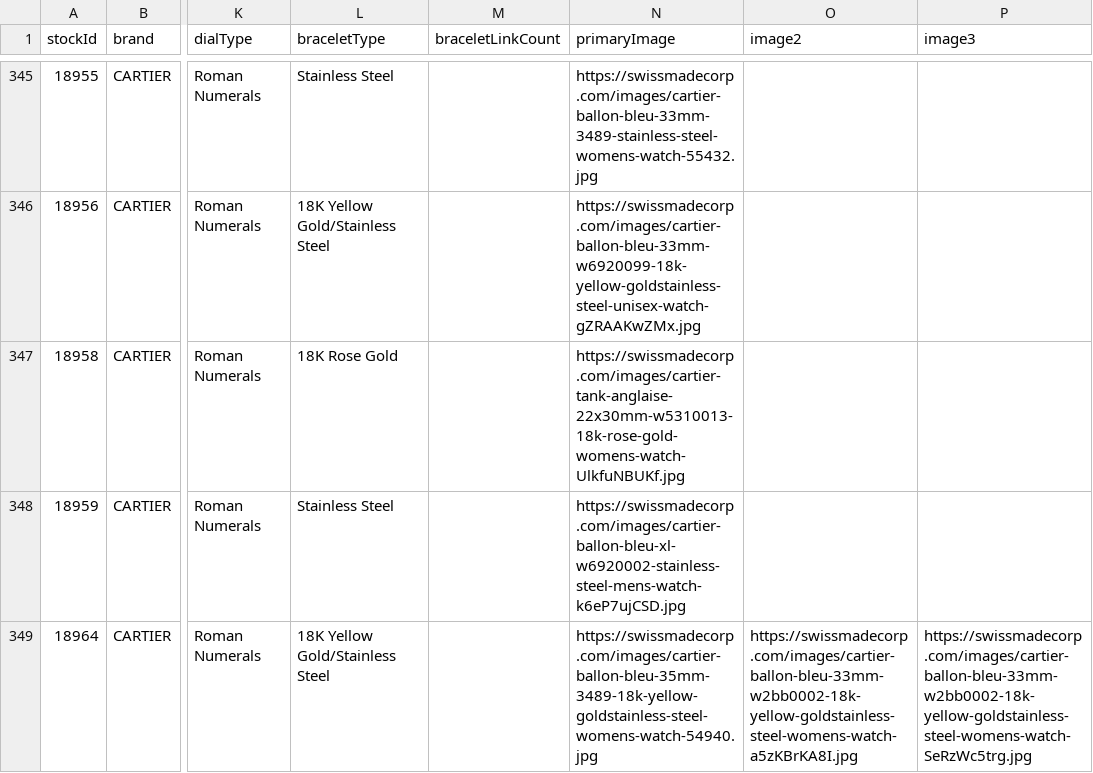
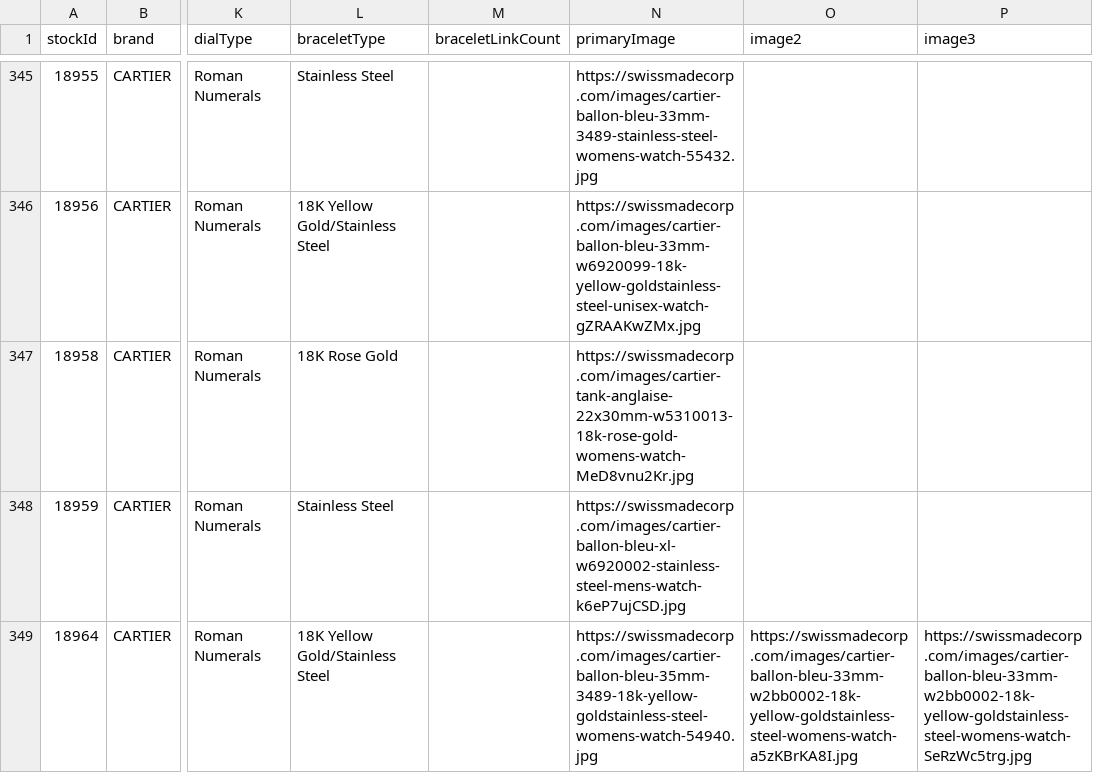
Before and after one commit to swissmadecorp/swissmadecorp-repo, a CSV file: public/uploads/products.csv, drawn as a sheet; only a part is shown, gaps mark what is left out; the diff names each change by its address in the sheet, - before the commit and + after, or states it on an @@ line.

Commit message:
Auto-commit 2026-09-16 16:50

```diff
--- a/public/uploads/products.csv
+++ b/public/uploads/products.csv
-N347 (primaryImage): https://swissmadecorp.com/images/cartier-tank-anglaise-22x30mm-w5310013-18k-rose-gold-womens-watch-UlkfuNBUKf.jpg
+N347 (primaryImage): https://swissmadecorp.com/images/cartier-tank-anglaise-22x30mm-w5310013-18k-rose-gold-womens-watch-MeD8vnu2Kr.jpg
```
